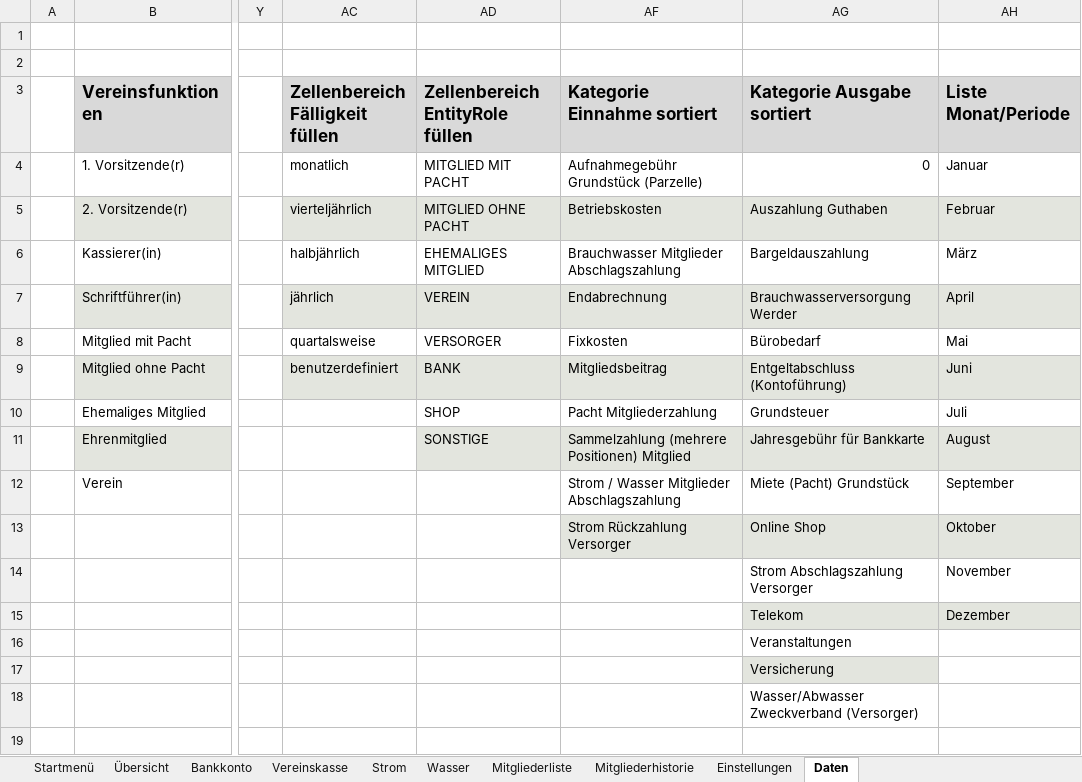
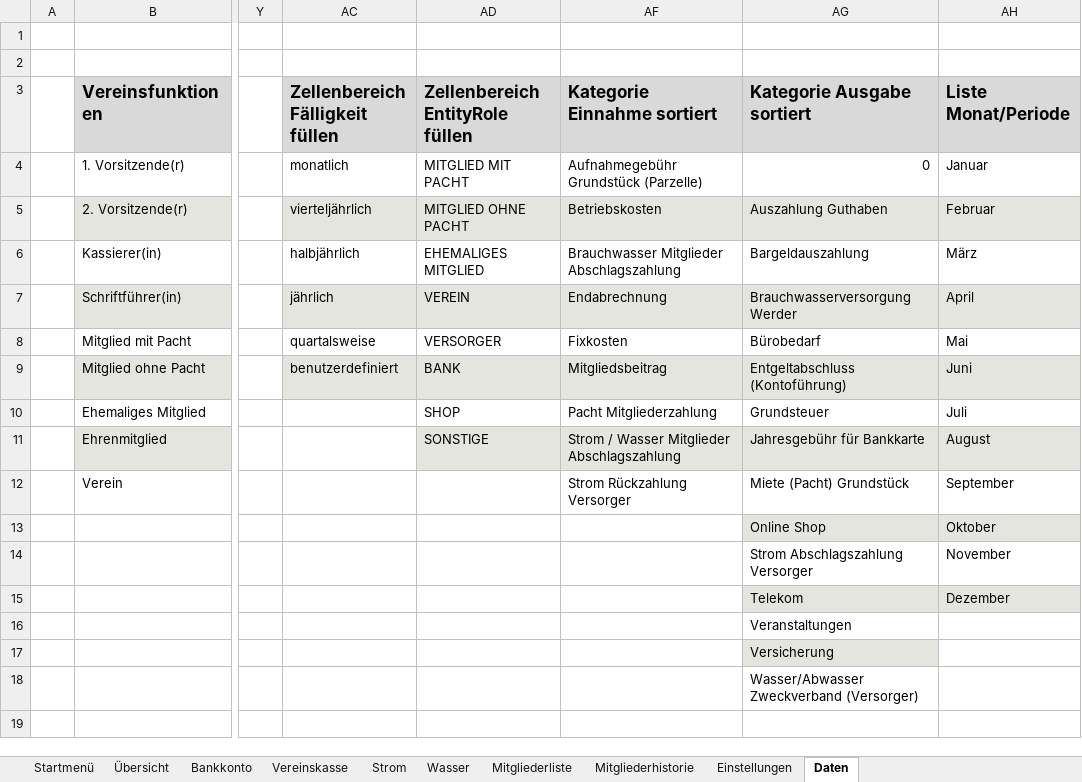
Before and after one commit to saschapreussler/Mein-Excel-Projekt, an Excel workbook: excel/Programm Kassenbuch 2018_v2.6.5.xlsm, sheet Daten, drawn as a sheet; only a part is shown, gaps mark what is left out; values as stored, in another font and other column widths than the file's, no borders; the diff covers the shown part only; the diff names each change by its address in the sheet, - before the commit and + after, or states it on an @@ line.

```diff
--- a/excel/Programm Kassenbuch 2018_v2.6.5.xlsm (sheet Daten)
+++ b/excel/Programm Kassenbuch 2018_v2.6.5.xlsm (sheet Daten)
-AF11 (Kategorie Einnahme sortiert): Sammelzahlung (mehrere Positionen) Mitglied
+AF11 (Kategorie Einnahme sortiert): Strom / Wasser Mitglieder Abschlagszahlung
-AF12 (Kategorie Einnahme sortiert): Strom / Wasser Mitglieder Abschlagszahlung
+AF12 (Kategorie Einnahme sortiert): Strom Rückzahlung Versorger
-AF13 (Kategorie Einnahme sortiert): Strom Rückzahlung Versorger
+AF13 (Kategorie Einnahme sortiert): (empty)
-AF13 fill: #E3E5DE
+AF13 fill: none
```
Also changed, not shown: 438 added rows elsewhere in this sheet, sheet Bankkonto, formulas that keep their value, charts or pictures, 5 other files.
